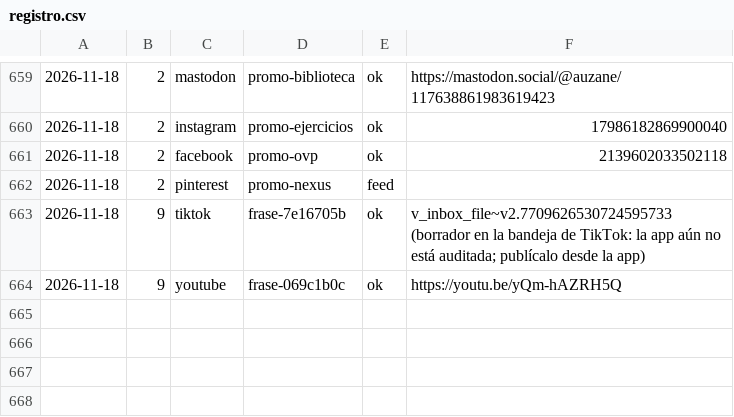
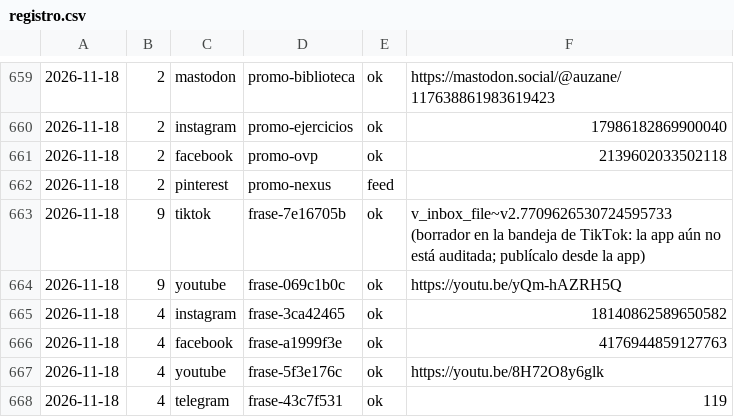
Before and after one commit to aurzane08-coder/aurzane-biblioteca-tareas, a CSV file: marketing/registro.csv, drawn as a sheet; only a part is shown, gaps mark what is left out; the diff names each change by its address in the sheet, - before the commit and + after, or states it on an @@ line.

Commit message:
marketing: 2 2026-11-18

```diff
--- a/marketing/registro.csv
+++ b/marketing/registro.csv
+row 665: 2026-11-18 | 4 | instagram | frase-3ca42465 | ok | 18140862589650582
+row 666: 2026-11-18 | 4 | facebook | frase-a1999f3e | ok | 4176944859127763
+row 667: 2026-11-18 | 4 | youtube | frase-5f3e176c | ok | https://youtu.be/8H72O8y6glk
+row 668: 2026-11-18 | 4 | telegram | frase-43c7f531 | ok | 119
```
Also changed, not shown: 1 other file.
